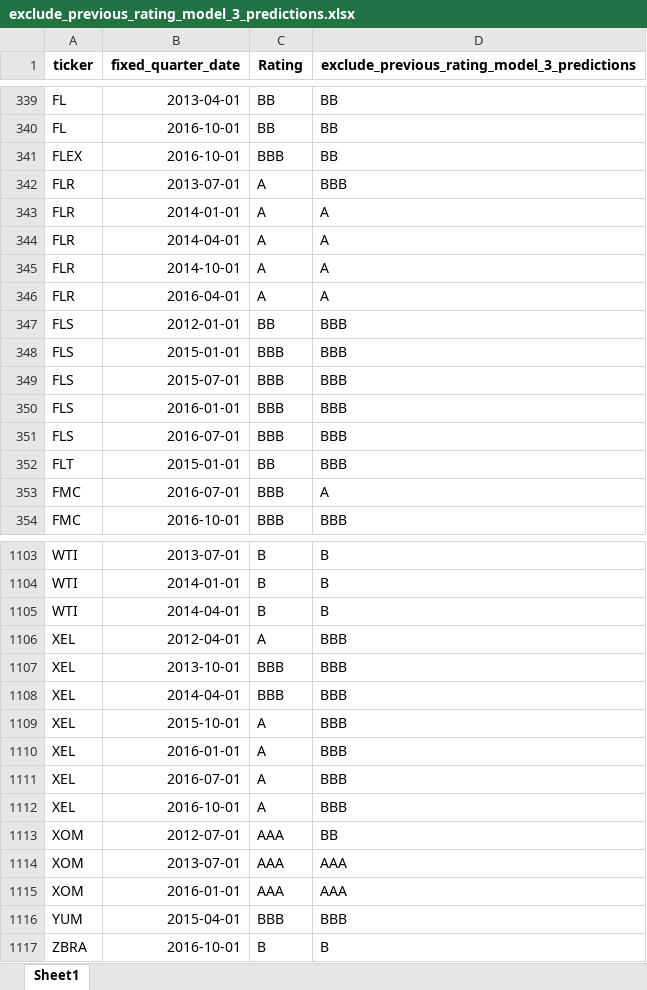
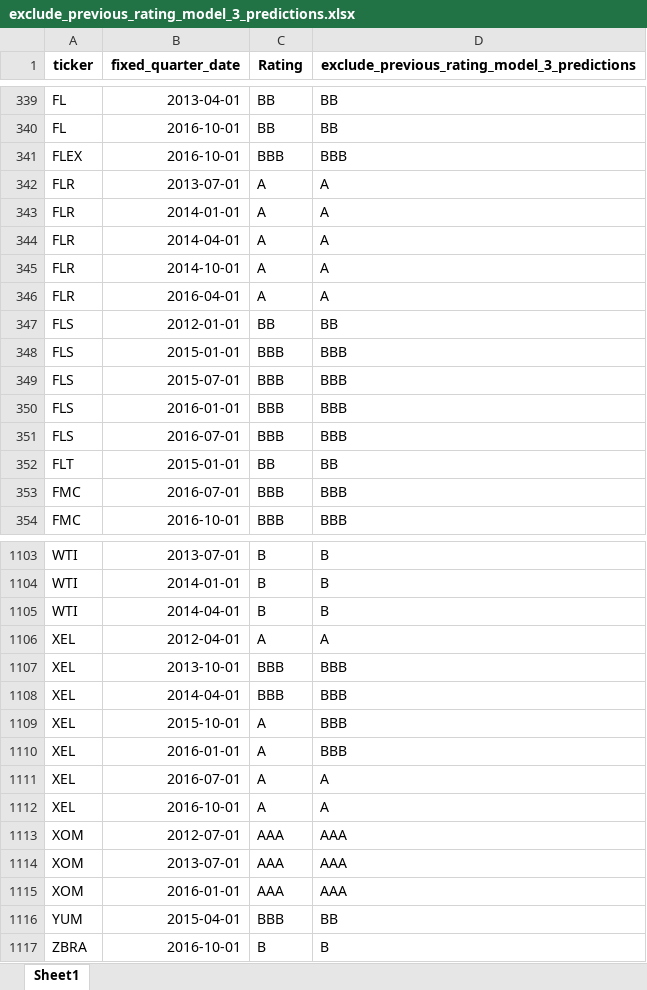
Before and after one commit to current12/Stat-222-Project, an Excel workbook: Data/Predictions/XGBoost/exclude_previous_rating_model_3/exclude_previous_rating_model_3_predictions.xlsx, sheet Sheet1, drawn as a sheet; only a part is shown, gaps mark what is left out; values as stored, in another font and other column widths than the file's, no borders; the diff covers the shown part only; the diff names each change by its address in the sheet, - before the commit and + after, or states it on an @@ line.

```diff
--- a/Data/Predictions/XGBoost/exclude_previous_rating_model_3/exclude_previous_rating_model_3_predictions.xlsx (sheet Sheet1)
+++ b/Data/Predictions/XGBoost/exclude_previous_rating_model_3/exclude_previous_rating_model_3_predictions.xlsx (sheet Sheet1)
-D341: BB
+D341: BBB
-D342: BBB
+D342: A
-D347: BBB
+D347: BB
-D352: BBB
+D352: BB
-D353: A
+D353: BBB
-D1106: BBB
+D1106: A
-D1111:D1112: BBB
+D1111:D1112: A
-D1113: BB
+D1113: AAA
-D1116: BBB
+D1116: BB
```
Also changed, not shown: 123 edited cells elsewhere in this sheet, Data/Predictions/XGBoost/exclude_previous_rating_model_1/exclude_previous_rating_model_1_predictions.xlsx, Data/Predictions/XGBoost/exclude_previous_rating_model_2/exclude_previous_rating_model_2_predictions.xlsx, 21 other files.
